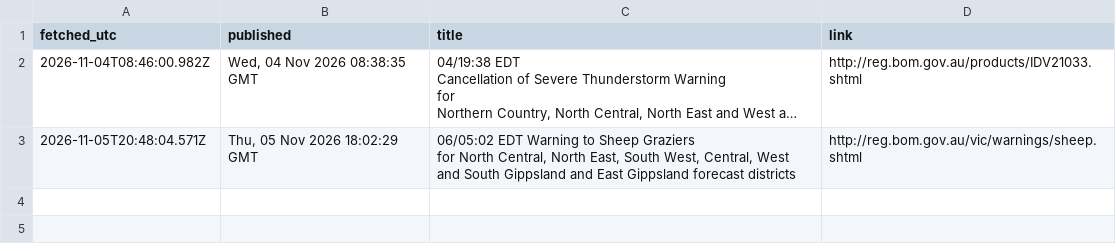
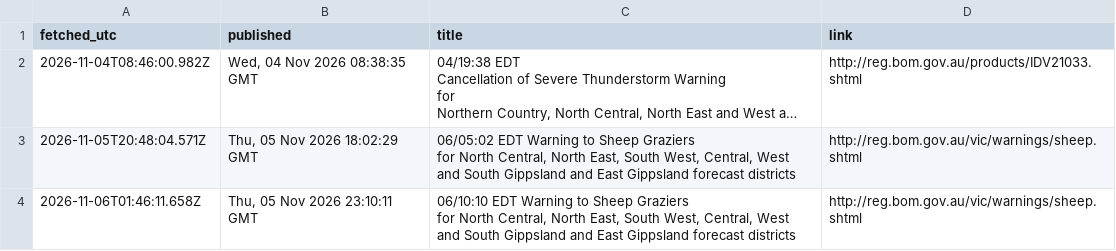
Before and after one commit to JLA92-bit/joshmakesgames-site, a CSV file: river-watch/data/warnings.csv, drawn as a sheet; long unchanged cells end in …; ↵ is a line break in a cell; the diff names each change by its address in the sheet, - before the commit and + after, or states it on an @@ line.

```diff
--- a/river-watch/data/warnings.csv
+++ b/river-watch/data/warnings.csv
+row 4: 2026-11-06T01:46:11.658Z | Thu, 05 Nov 2026 23:10:11 GMT | 06/10:10 EDT Warning to Sheep Graziers ↵ for North Central, North East, South West, Central, West and South Gippsland and East Gippsland forecast districts | http://reg.bom.gov.au/vic/warnings/sheep.shtml
```
Also changed, not shown: river-watch/data/storage/406219.csv, 6 other files.
